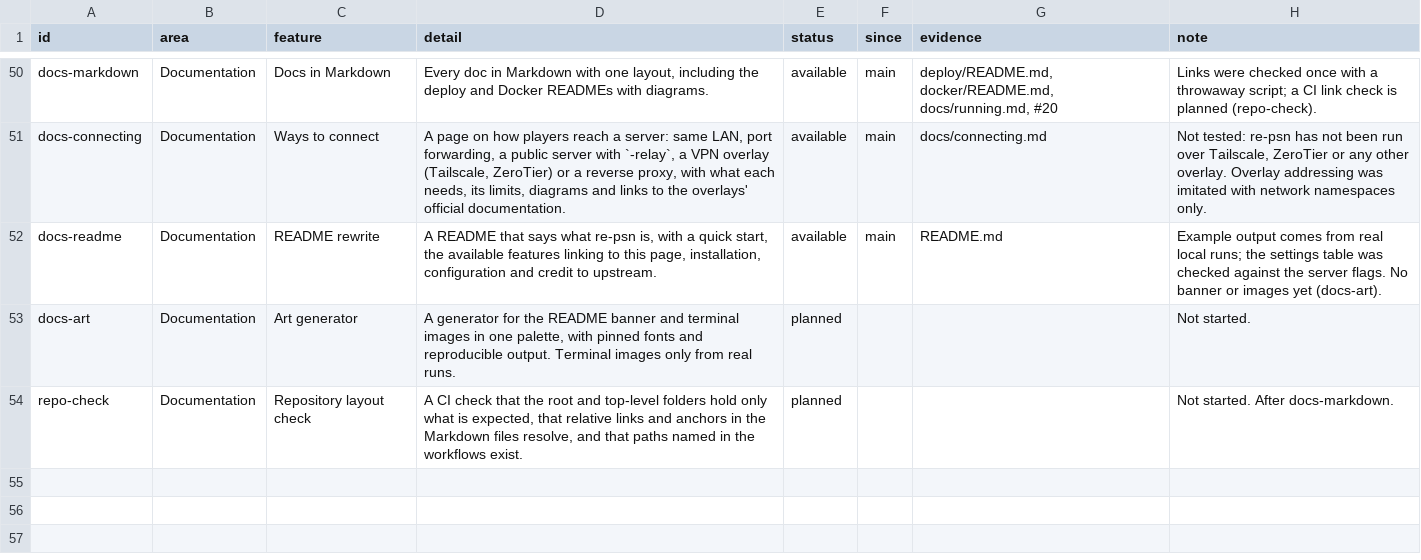
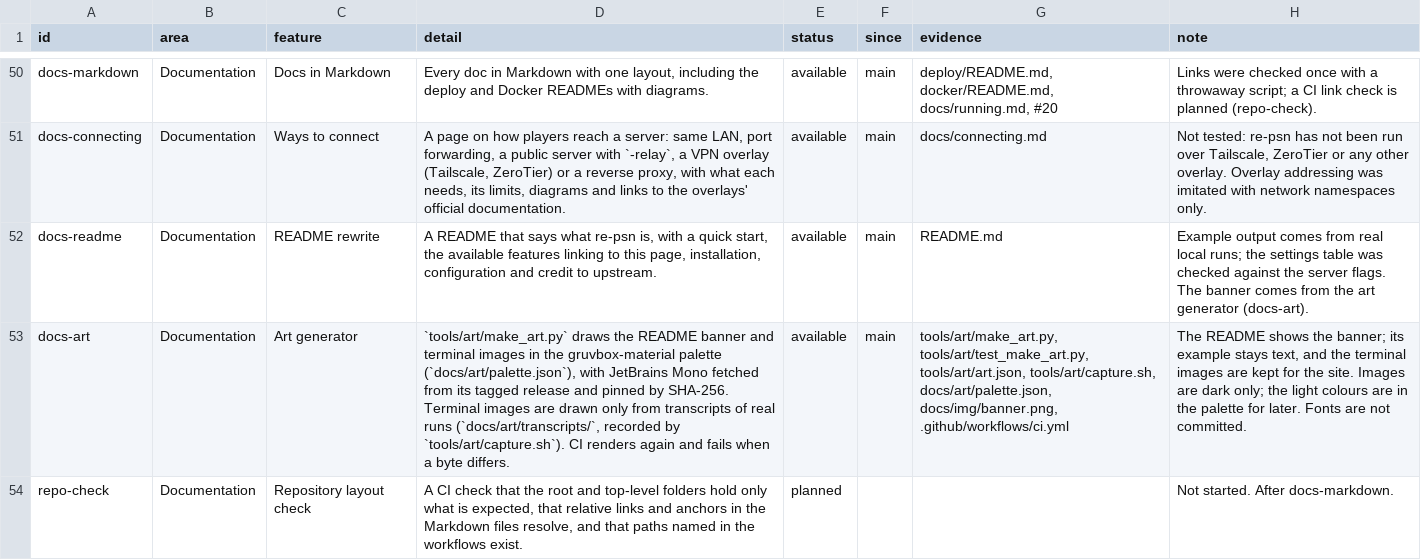
Before and after one commit to Tzeentchnet/re-psn, a TSV file: docs/features.tsv, drawn as a sheet; only a part is shown, gaps mark what is left out; the diff names each change by its address in the sheet, - before the commit and + after, or states it on an @@ line.

Commit message:
Add the art generator for the README banner and terminal images
tools/art/make_art.py draws docs/img/banner.png and one terminal image per
transcript in the gruvbox-material palette (docs/art/palette.json, dark and
light from the theme's source), with JetBrains Mono fetched from its tagged
release and pinned by SHA-256. The transcripts in docs/art/transcripts/ were
recorded from a real loopback run by tools/art/capture.sh; the generator only
draws them. Output is palette-quantised and deterministic, tools/art/art.json
lists fonts, inputs and outputs, and CI renders again with a pinned Pillow and
fails on any byte that differs.

The README shows the banner under the title; its example stays text. The
features row docs-art is now available, and NOTICE credits the adapted
generator, the palette and the font.

```diff
--- a/docs/features.tsv
+++ b/docs/features.tsv
-H52 (note): …server flags. No banner or images yet (docs-art).
+H52 (note): …server flags. The banner comes from the art generator (docs-art).
-D53 (detail): A generator for the README banner and terminal images in one palette, with pinned fonts and reproducible output. Terminal images only from real runs.
+D53 (detail): `tools/art/make_art.py` draws the README banner and terminal images in the gruvbox-material palette (`docs/art/palette.json`), with JetBrains Mono fetched from its tagged release and pinned by SHA-256. Terminal images are drawn only from transcripts of real runs (`docs/art/transcripts/`, recorded by `tools/art/capture.sh`). CI renders again and fails when a byte differs.
-E53 (status): planned
+E53 (status): available
-F53 (since): (empty)
+F53 (since): main
-G53 (evidence): (empty)
+G53 (evidence): tools/art/make_art.py, tools/art/test_make_art.py, tools/art/art.json, tools/art/capture.sh, docs/art/palette.json, docs/img/banner.png, .github/workflows/ci.yml
-H53 (note): Not started.
+H53 (note): The README shows the banner; its example stays text, and the terminal images are kept for the site. Images are dark only; the light colours are in the palette for later. Fonts are not committed.
```
Also changed, not shown: 22 other files.
